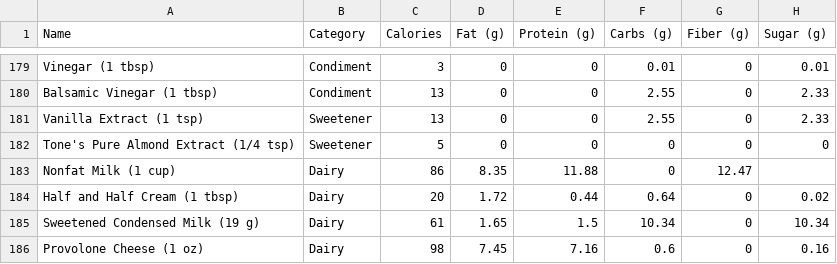
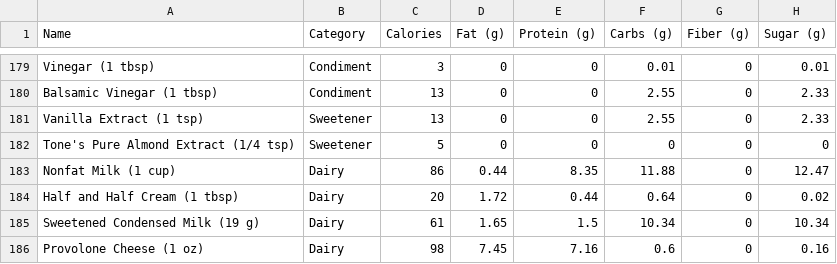
Before and after one commit to RoxieTheWeirdo/CSE4316, a CSV file: app/src/main/assets/newfood.csv, drawn as a sheet; only a part is shown, gaps mark what is left out.

Commit message:
Update newfood.csv to fix missing value

```diff
--- a/app/src/main/assets/newfood.csv
+++ b/app/src/main/assets/newfood.csv
@@ -182,3 +182,3 @@ Vanilla Extract (1 tsp),Sweetener,13,0,0,2.55,0,2.33
 Tone's Pure Almond Extract (1/4 tsp),Sweetener,5,0,0,0,0,0
-Nonfat Milk (1 cup),Dairy,86,8.35,11.88,0,12.47
+Nonfat Milk (1 cup),Dairy,86,0.44,8.35,11.88,0,12.47
 Half and Half Cream (1 tbsp),Dairy,20,1.72,0.44,0.64,0,0.02
```
